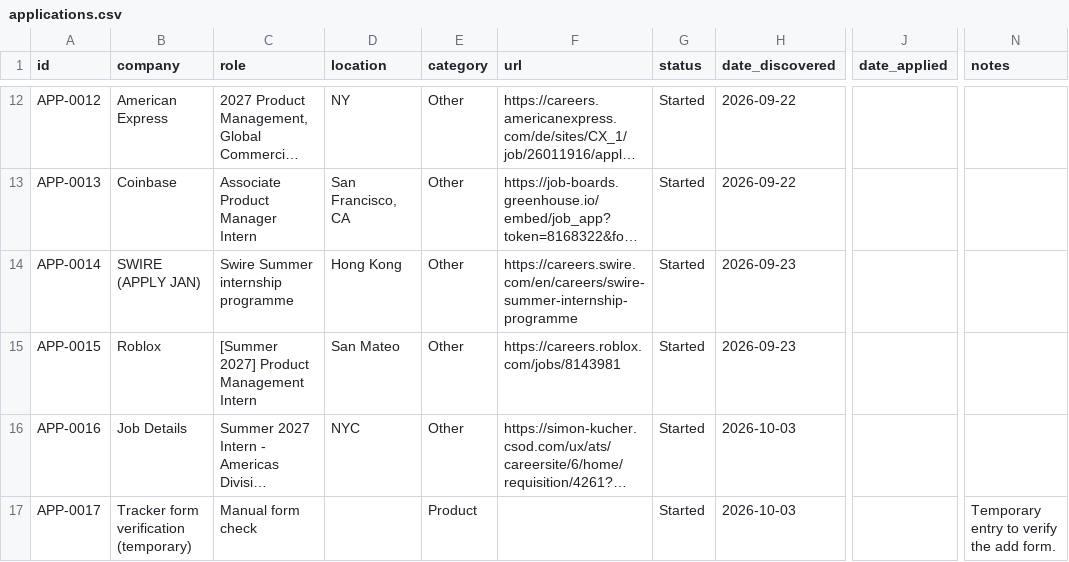
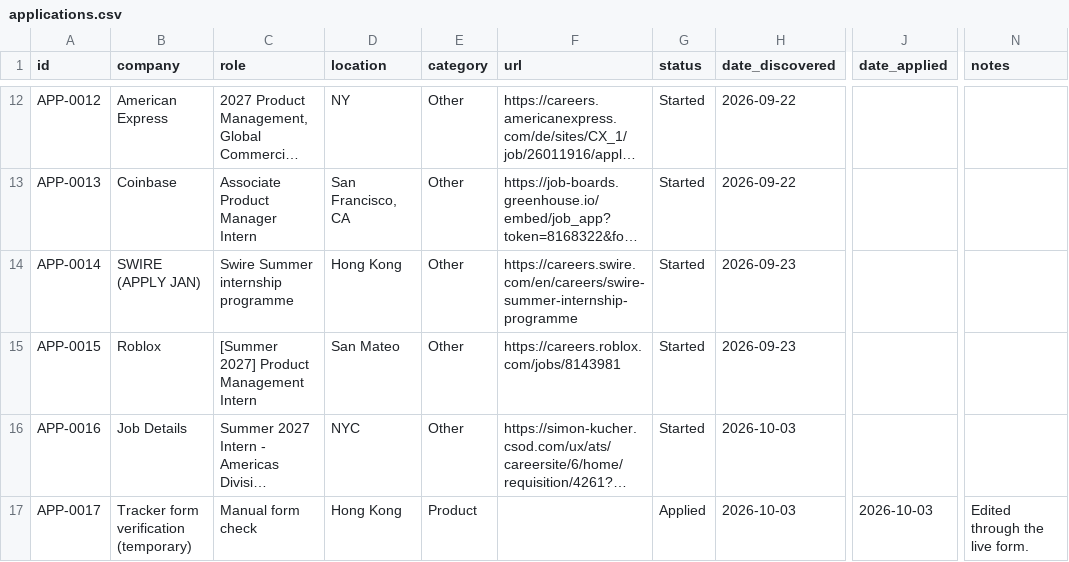
Before and after one commit to aliciamiacheng/job-application-tracker, a CSV file: applications.csv, drawn as a sheet; only a part is shown, gaps mark what is left out; long unchanged cells end in …; the diff names each change by its address in the sheet, - before the commit and + after, or states it on an @@ line.

Commit message:
Edit application APP-0017

```diff
--- a/applications.csv
+++ b/applications.csv
-D17 (location): (empty)
+D17 (location): Hong Kong
-G17 (status): Started
+G17 (status): Applied
-J17 (date_applied): (empty)
+J17 (date_applied): 2026-10-03
-N17 (notes): Temporary entry to verify the add form.
+N17 (notes): Edited through the live form.
```
